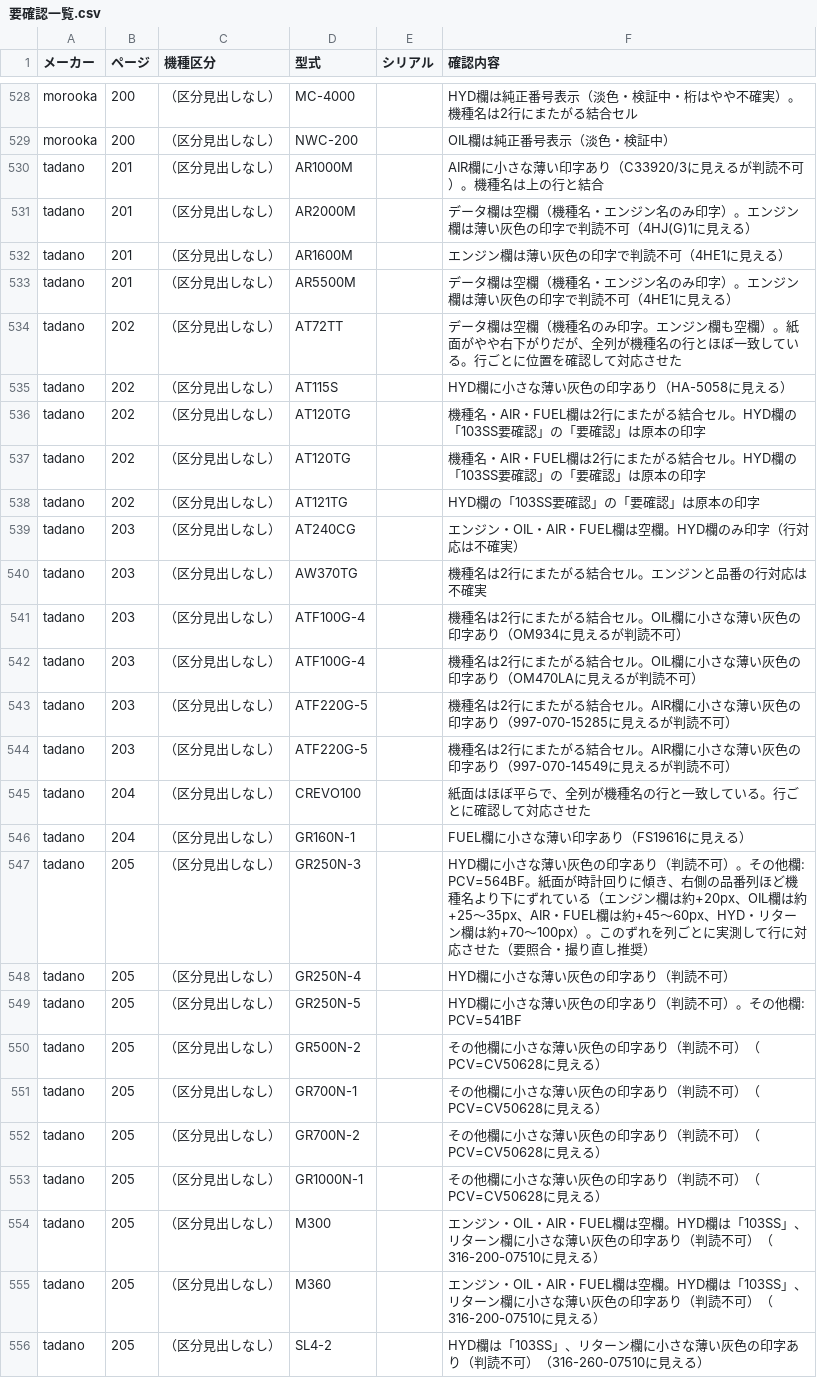
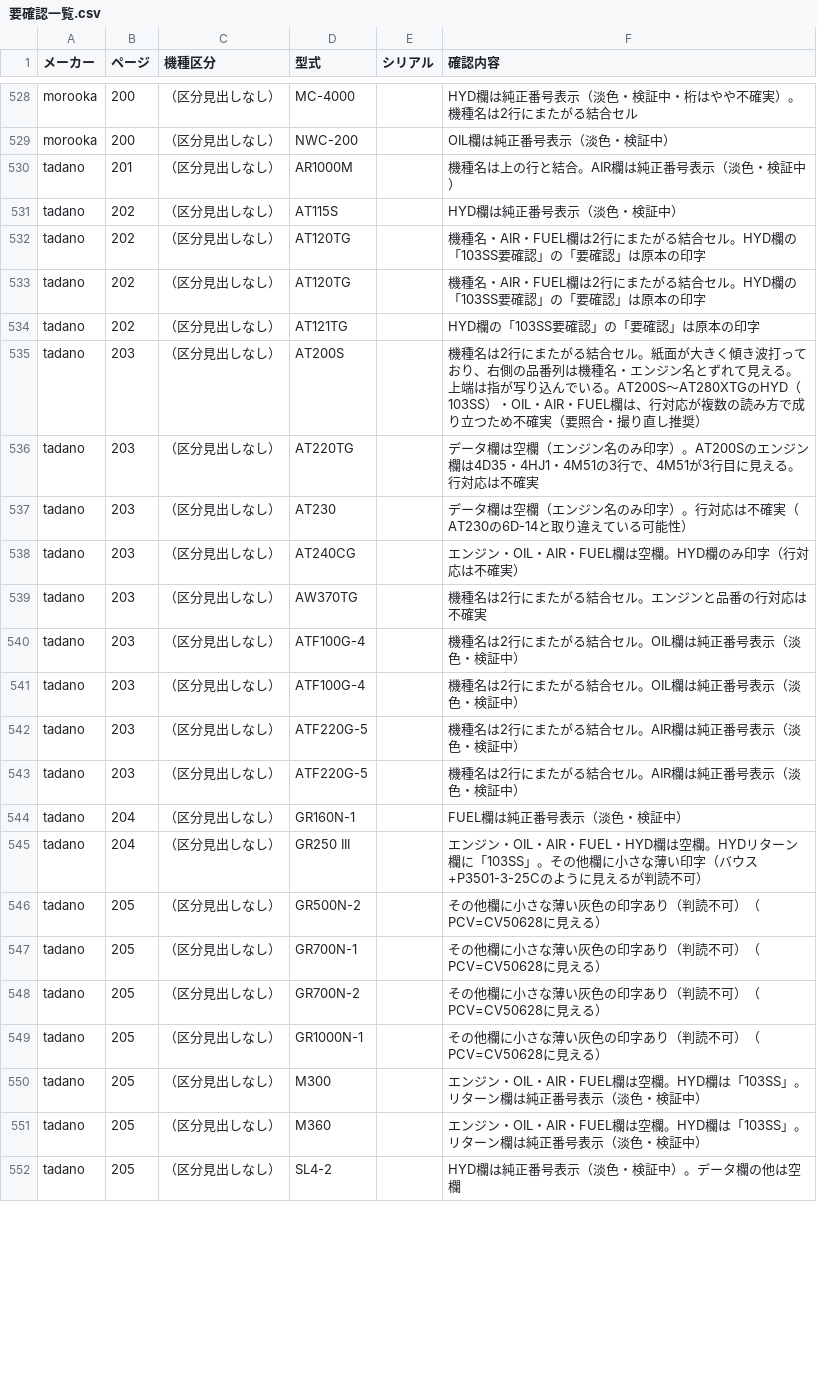
Before and after one commit to danzo42/element-search, a CSV file: 要確認一覧.csv, drawn as a sheet; only a part is shown, gaps mark what is left out; the diff covers the shown part only.

```diff
--- a/要確認一覧.csv
+++ b/要確認一覧.csv
@@ -529,8 +529,4 @@
 "morooka","200","（区分見出しなし）","NWC-200","","OIL欄は純正番号表示（淡色・検証中）"
-"tadano","201","（区分見出しなし）","AR1000M","","AIR欄に小さな薄い印字あり（C33920/3に見えるが判読不可）。機種名は上の行と結合"
-"tadano","201","（区分見出しなし）","AR2000M","","データ欄は空欄（機種名・エンジン名のみ印字）。エンジン欄は薄い灰色の印字で判読不可（4HJ(G)1に見える）"
-"tadano","201","（区分見出しなし）","AR1600M","","エンジン欄は薄い灰色の印字で判読不可（4HE1に見える）"
-"tadano","201","（区分見出しなし）","AR5500M","","データ欄は空欄（機種名・エンジン名のみ印字）。エンジン欄は薄い灰色の印字で判読不可（4HE1に見える）"
-"tadano","202","（区分見出しなし）","AT72TT","","データ欄は空欄（機種名のみ印字。エンジン欄も空欄）。紙面がやや右下がりだが、全列が機種名の行とほぼ一致している。行ごとに位置を確認して対応させた"
-"tadano","202","（区分見出しなし）","AT115S","","HYD欄に小さな薄い灰色の印字あり（HA-5058に見える）"
+"tadano","201","（区分見出しなし）","AR1000M","","機種名は上の行と結合。AIR欄は純正番号表示（淡色・検証中）"
+"tadano","202","（区分見出しなし）","AT115S","","HYD欄は純正番号表示（淡色・検証中）"
 "tadano","202","（区分見出しなし）","AT120TG","","機種名・AIR・FUEL欄は2行にまたがる結合セル。HYD欄の「103SS要確認」の「要確認」は原本の印字"
@@ -538,13 +534,13 @@
 "tadano","202","（区分見出しなし）","AT121TG","","HYD欄の「103SS要確認」の「要確認」は原本の印字"
+"tadano","203","（区分見出しなし）","AT200S","","機種名は2行にまたがる結合セル。紙面が大きく傾き波打っており、右側の品番列は機種名・エンジン名とずれて見える。上端は指が写り込んでいる。AT200S〜AT280XTGのHYD（103SS）・OIL・AIR・FUEL欄は、行対応が複数の読み方で成り立つため不確実（要照合・撮り直し推奨）"
+"tadano","203","（区分見出しなし）","AT220TG","","データ欄は空欄（エンジン名のみ印字）。AT200Sのエンジン欄は4D35・4HJ1・4M51の3行で、4M51が3行目に見える。行対応は不確実"
+"tadano","203","（区分見出しなし）","AT230","","データ欄は空欄（エンジン名のみ印字）。行対応は不確実（AT230の6D-14と取り違えている可能性）"
 "tadano","203","（区分見出しなし）","AT240CG","","エンジン・OIL・AIR・FUEL欄は空欄。HYD欄のみ印字（行対応は不確実）"
 "tadano","203","（区分見出しなし）","AW370TG","","機種名は2行にまたがる結合セル。エンジンと品番の行対応は不確実"
-"tadano","203","（区分見出しなし）","ATF100G-4","","機種名は2行にまたがる結合セル。OIL欄に小さな薄い灰色の印字あり（OM934に見えるが判読不可）"
-"tadano","203","（区分見出しなし）","ATF100G-4","","機種名は2行にまたがる結合セル。OIL欄に小さな薄い灰色の印字あり（OM470LAに見えるが判読不可）"
-"tadano","203","（区分見出しなし）","ATF220G-5","","機種名は2行にまたがる結合セル。AIR欄に小さな薄い灰色の印字あり（997-070-15285に見えるが判読不可）"
-"tadano","203","（区分見出しなし）","ATF220G-5","","機種名は2行にまたがる結合セル。AIR欄に小さな薄い灰色の印字あり（997-070-14549に見えるが判読不可）"
-"tadano","204","（区分見出しなし）","CREVO100","","紙面はほぼ平らで、全列が機種名の行と一致している。行ごとに確認して対応させた"
-"tadano","204","（区分見出しなし）","GR160N-1","","FUEL欄に小さな薄い印字あり（FS19616に見える）"
-"tadano","205","（区分見出しなし）","GR250N-3","","HYD欄に小さな薄い灰色の印字あり（判読不可）。その他欄: PCV=564BF。紙面が時計回りに傾き、右側の品番列ほど機種名より下にずれている（エンジン欄は約+20px、OIL欄は約+25〜35px、AIR・FUEL欄は約+45〜60px、HYD・リターン欄は約+70〜100px）。このずれを列ごとに実測して行に対応させた（要照合・撮り直し推奨）"
-"tadano","205","（区分見出しなし）","GR250N-4","","HYD欄に小さな薄い灰色の印字あり（判読不可）"
-"tadano","205","（区分見出しなし）","GR250N-5","","HYD欄に小さな薄い灰色の印字あり（判読不可）。その他欄: PCV=541BF"
+"tadano","203","（区分見出しなし）","ATF100G-4","","機種名は2行にまたがる結合セル。OIL欄は純正番号表示（淡色・検証中）"
+"tadano","203","（区分見出しなし）","ATF100G-4","","機種名は2行にまたがる結合セル。OIL欄は純正番号表示（淡色・検証中）"
+"tadano","203","（区分見出しなし）","ATF220G-5","","機種名は2行にまたがる結合セル。AIR欄は純正番号表示（淡色・検証中）"
+"tadano","203","（区分見出しなし）","ATF220G-5","","機種名は2行にまたがる結合セル。AIR欄は純正番号表示（淡色・検証中）"
+"tadano","204","（区分見出しなし）","GR160N-1","","FUEL欄は純正番号表示（淡色・検証中）"
+"tadano","204","（区分見出しなし）","GR250 III","","エンジン・OIL・AIR・FUEL・HYD欄は空欄。HYDリターン欄に「103SS」。その他欄に小さな薄い印字（バウス+P3501-3-25Cのように見えるが判読不可）"
 "tadano","205","（区分見出しなし）","GR500N-2","","その他欄に小さな薄い灰色の印字あり（判読不可）（PCV=CV50628に見える）"
@@ -553,4 +549,4 @@
 "tadano","205","（区分見出しなし）","GR1000N-1","","その他欄に小さな薄い灰色の印字あり（判読不可）（PCV=CV50628に見える）"
-"tadano","205","（区分見出しなし）","M300","","エンジン・OIL・AIR・FUEL欄は空欄。HYD欄は「103SS」、リターン欄に小さな薄い灰色の印字あり（判読不可）（316-200-07510に見える）"
-"tadano","205","（区分見出しなし）","M360","","エンジン・OIL・AIR・FUEL欄は空欄。HYD欄は「103SS」、リターン欄に小さな薄い灰色の印字あり（判読不可）（316-200-07510に見える）"
-"tadano","205","（区分見出しなし）","SL4-2","","HYD欄は「103SS」、リターン欄に小さな薄い灰色の印字あり（判読不可）（316-260-07510に見える）"
+"tadano","205","（区分見出しなし）","M300","","エンジン・OIL・AIR・FUEL欄は空欄。HYD欄は「103SS」。リターン欄は純正番号表示（淡色・検証中）"
+"tadano","205","（区分見出しなし）","M360","","エンジン・OIL・AIR・FUEL欄は空欄。HYD欄は「103SS」。リターン欄は純正番号表示（淡色・検証中）"
+"tadano","205","（区分見出しなし）","SL4-2","","HYD欄は純正番号表示（淡色・検証中）。データ欄の他は空欄"
```
Also changed, not shown: 5 added rows, 3 removed rows and 31 edited cells elsewhere in this file, data-src/tadano/p201.tsv, data-src/tadano/p205.tsv, 10 other files.
